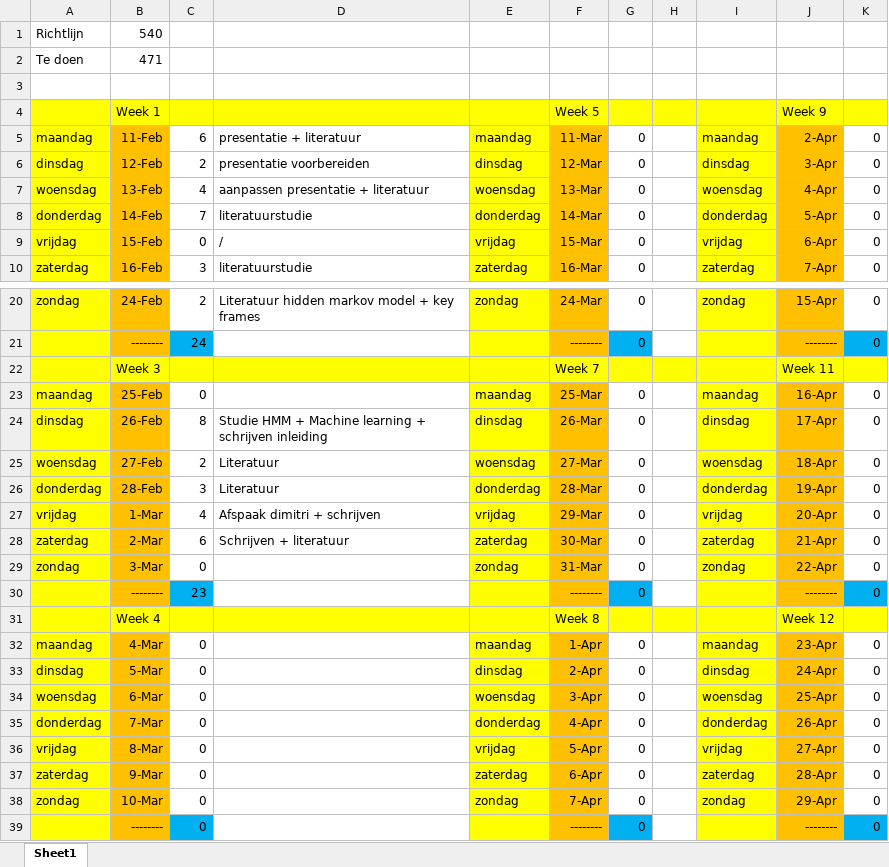
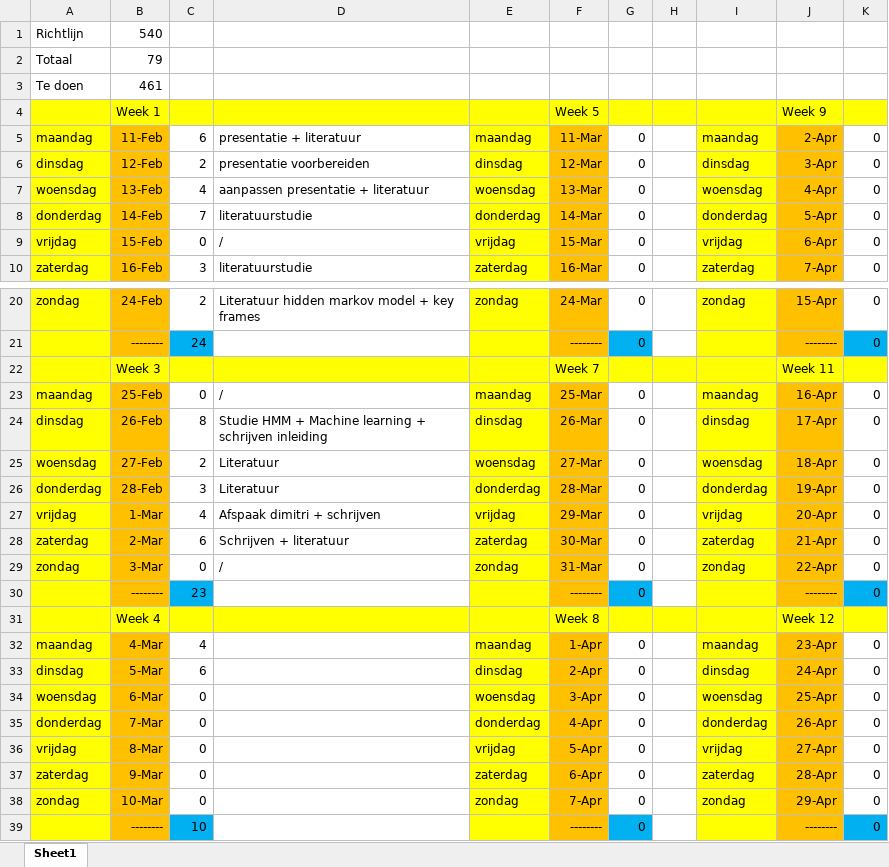
Before and after one commit to Lentosy/Master-Informatica, an Excel workbook: Semester II/Masterproef/logboek/logboek.xlsx, sheet Sheet1, drawn as a sheet; only a part is shown, gaps mark what is left out; values as stored, in another font and other column widths than the file's, no borders; removed rows and columns are numbered as before the commit, all else as after; the diff names each change by its address in the sheet, - before the commit and + after, or states it on an @@ line.

```diff
--- a/Semester II/Masterproef/logboek/logboek.xlsx (sheet Sheet1)
+++ b/Semester II/Masterproef/logboek/logboek.xlsx (sheet Sheet1)
+row 2: Totaal | 79
-B3: 471
+B3: 461
-row 3: (empty)
-D23: (empty)
+D23: /
-D29: (empty)
+D29: /
-C32: 0
+C32: 4
-C33: 0
+C33: 6
-C39: 0
+C39: 10
```
Also changed, not shown: 19 other files.
